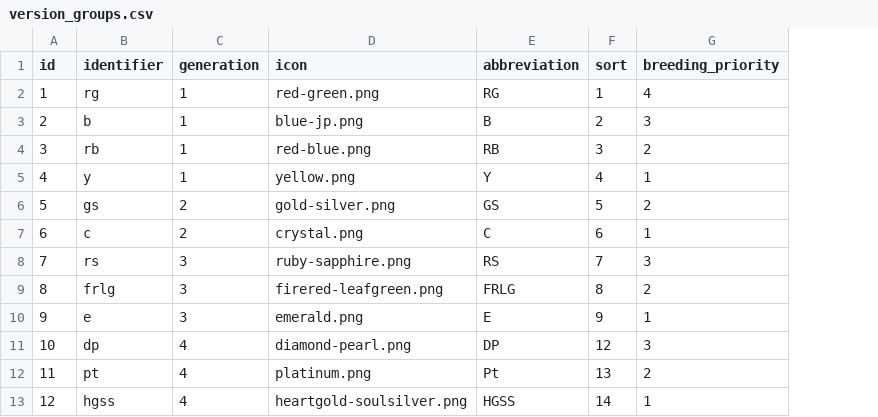
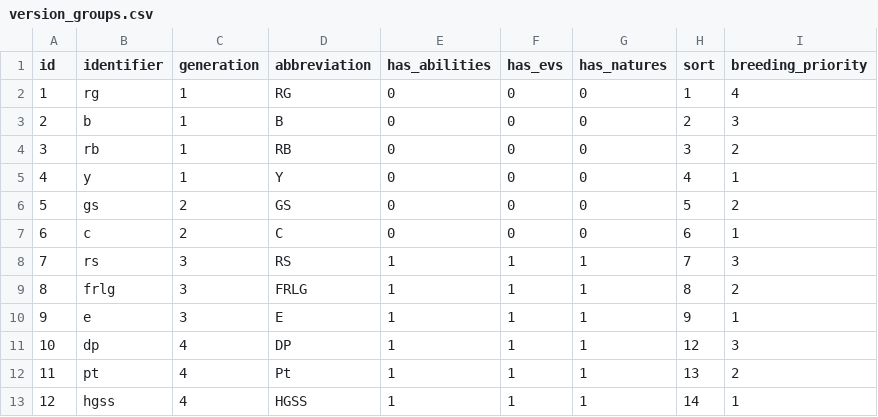
Before and after one commit to jpirnat/dex, a CSV file: data/version_groups.csv, drawn as a sheet; only a part is shown; removed rows and columns are numbered as before the commit, all else as after; the diff names each change by its address in the sheet, - before the commit and + after, or states it on an @@ line.

Commit message:
Added some fields to `version_groups`: `has_abilities`, `has_evs`, and `has_natures`.

```diff
--- a/data/version_groups.csv
+++ b/data/version_groups.csv
-column D (icon), rows 2-13: red-green.png | blue-jp.png | red-blue.png | yellow.png | gold-silver.png | crystal.png | ruby-sapphire.png | firered-leafgreen.png | emerald.png | diamond-pearl.png | platinum.png | heartgold-soulsilver.png
+column E (has_abilities), rows 2-13: 0 | 0 | 0 | 0 | 0 | 0 | 1 | 1 | 1 | 1 | 1 | 1
+column F (has_evs), rows 2-13: 0 | 0 | 0 | 0 | 0 | 0 | 1 | 1 | 1 | 1 | 1 | 1
+column G (has_natures), rows 2-13: 0 | 0 | 0 | 0 | 0 | 0 | 1 | 1 | 1 | 1 | 1 | 1
```
Also changed, not shown: 9 other files.
